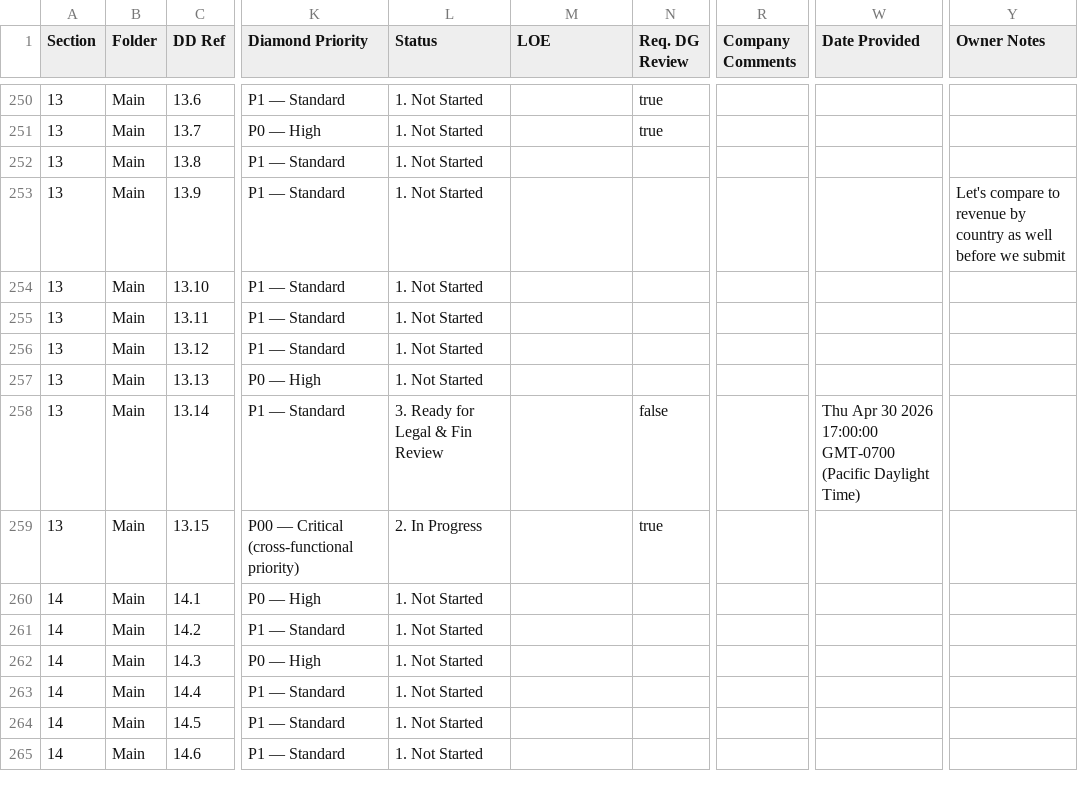
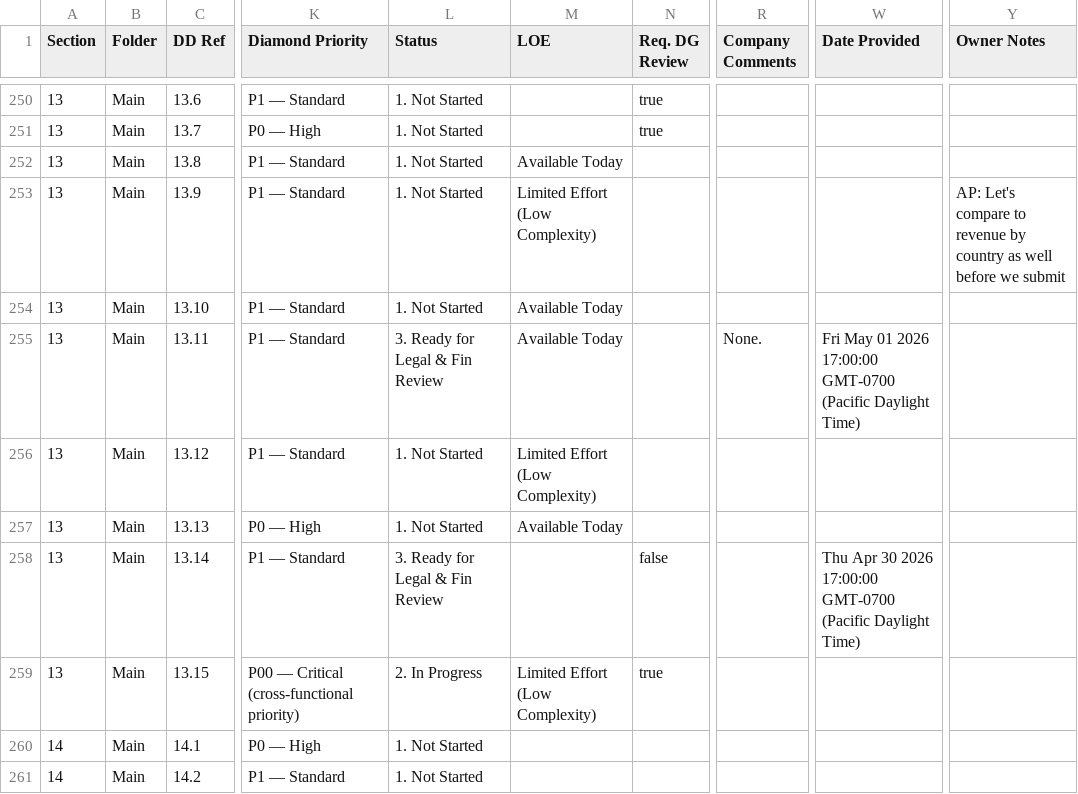
Before and after one commit to tbettles-code/integra-dd-data, a CSV file: data/internal_full.csv, drawn as a sheet; only a part is shown, gaps mark what is left out; the shorter side is filled out with more unchanged rows; the diff names each change by its address in the sheet, - before the commit and + after, or states it on an @@ line.

Commit message:
Update DD external view — 2026-05-03T05:18:00.718Z

```diff
--- a/data/internal_full.csv
+++ b/data/internal_full.csv
-M252 (LOE): (empty)
+M252 (LOE): Available Today
-M253 (LOE): (empty)
+M253 (LOE): Limited Effort (Low Complexity)
-Y253 (Owner Notes): Let's compare…
+Y253 (Owner Notes): AP: Let's compare…
-M254:M255 (LOE): (empty)
+M254:M255 (LOE): Available Today
-L255 (Status): 1. Not Started
+L255 (Status): 3. Ready for Legal & Fin Review
-R255 (Company Comments): (empty)
+R255 (Company Comments): None.
-W255 (Date Provided): (empty)
+W255 (Date Provided): Fri May 01 2026 17:00:00 GMT-0700 (Pacific Daylight Time)
-M256 (LOE): (empty)
+M256 (LOE): Limited Effort (Low Complexity)
-M257 (LOE): (empty)
+M257 (LOE): Available Today
-M259 (LOE): (empty)
+M259 (LOE): Limited Effort (Low Complexity)
```
